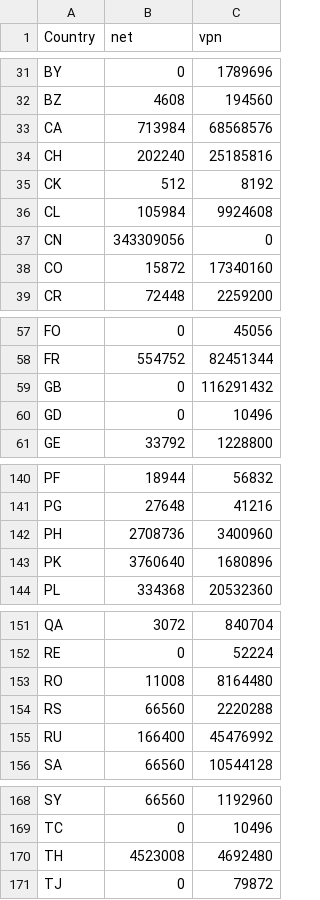
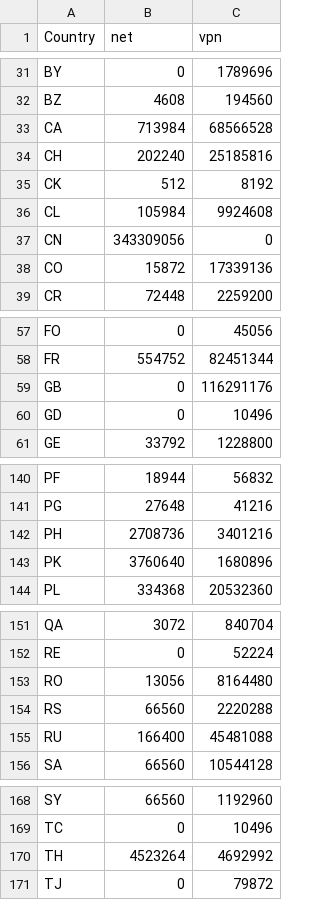
Before and after one commit to BluYous/bestroutetb-actions, a CSV file: openvpn-china-routes.csv, drawn as a sheet; only a part is shown, gaps mark what is left out; the diff covers the shown part only.

```diff
--- a/openvpn-china-routes.csv
+++ b/openvpn-china-routes.csv
@@ -32,3 +32,3 @@ BY,0,1789696
 BZ,4608,194560
-CA,713984,68568576
+CA,713984,68566528
 CH,202240,25185816
@@ -37,3 +37,3 @@ CL,105984,9924608
 CN,343309056,0
-CO,15872,17340160
+CO,15872,17339136
 CR,72448,2259200
@@ -58,3 +58,3 @@ FO,0,45056
 FR,554752,82451344
-GB,0,116291432
+GB,0,116291176
 GD,0,10496
@@ -141,3 +141,3 @@ PF,18944,56832
 PG,27648,41216
-PH,2708736,3400960
+PH,2708736,3401216
 PK,3760640,1680896
@@ -152,5 +152,5 @@ QA,3072,840704
 RE,0,52224
-RO,11008,8164480
+RO,13056,8164480
 RS,66560,2220288
-RU,166400,45476992
+RU,166400,45481088
 SA,66560,10544128
@@ -169,3 +169,3 @@ SY,66560,1192960
 TC,0,10496
-TH,4523008,4692480
+TH,4523264,4692992
 TJ,0,79872
```
Also changed, not shown: 12 edited cells elsewhere in this file.
